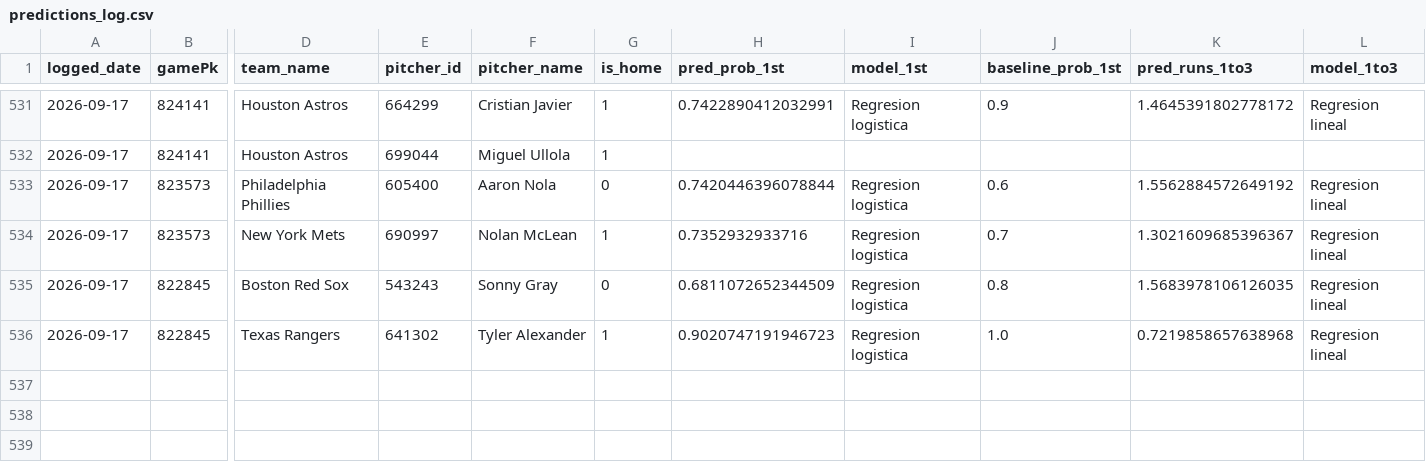
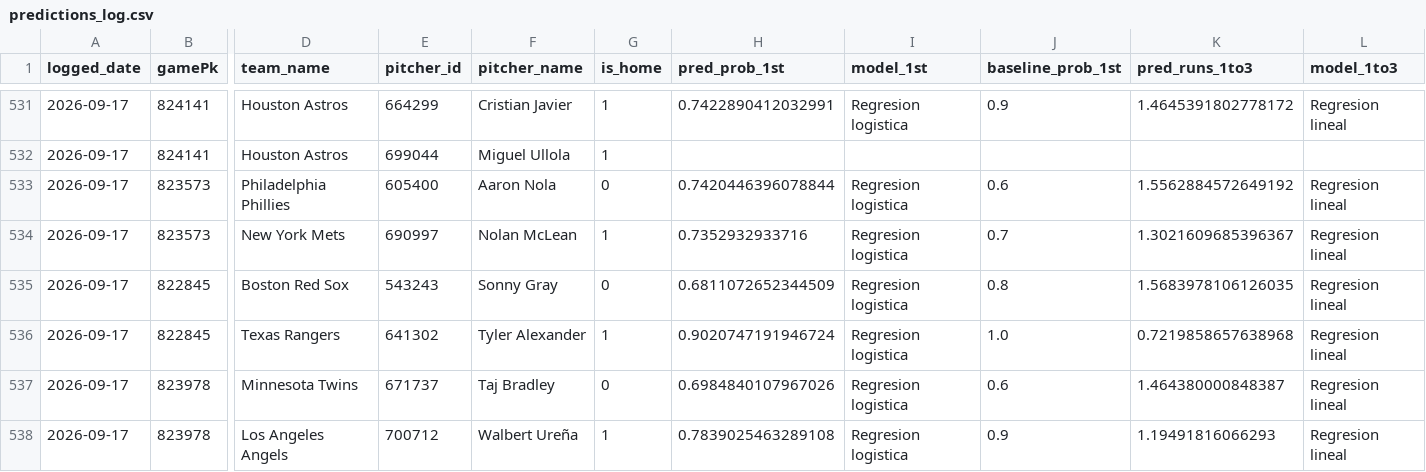
Before and after one commit to BrandonPalmaJobs/apuestas-mlb, a CSV file: predictions_log.csv, drawn as a sheet; only a part is shown, gaps mark what is left out; rows hold the shown columns only; the diff names each change by its address in the sheet, - before the commit and + after, or states it on an @@ line.

Commit message:
Log de predicciones 2026-09-17

```diff
--- a/predictions_log.csv
+++ b/predictions_log.csv
-H536 (pred_prob_1st): 0.9020747191946723
+H536 (pred_prob_1st): 0.9020747191946724
+row 537: 2026-09-17 | 823978 | Minnesota Twins | 671737 | Taj Bradley | 0 | 0.6984840107967026 | Regresion logistica | 0.6 | 1.464380000848387 | Regresion lineal
+row 538: 2026-09-17 | 823978 | Los Angeles Angels | 700712 | Walbert Ureña | 1 | 0.7839025463289108 | Regresion logistica | 0.9 | 1.19491816066293 | Regresion lineal
```
